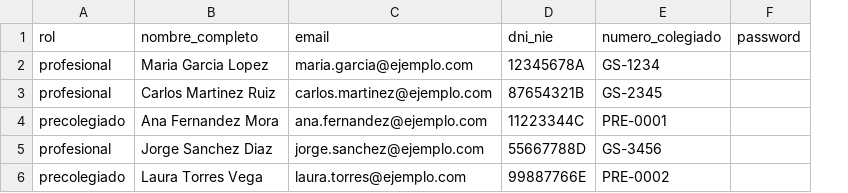
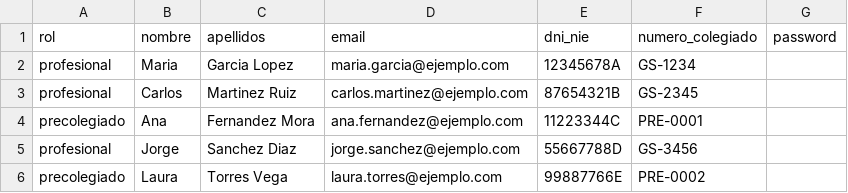
Before and after one commit to santiagobrito/gsmadrid-2, a CSV file: data/ejemplo-importacion.csv, drawn as a sheet; only a part is shown; removed rows and columns are numbered as before the commit, all else as after; the diff names each change by its address in the sheet, - before the commit and + after, or states it on an @@ line.

```diff
--- a/data/ejemplo-importacion.csv
+++ b/data/ejemplo-importacion.csv
-column B (nombre_completo), rows 2-6: Maria Garcia Lopez | Carlos Martinez Ruiz | Ana Fernandez Mora | Jorge Sanchez Diaz | Laura Torres Vega
+column B (nombre), rows 2-6: Maria | Carlos | Ana | Jorge | Laura
+column C (apellidos), rows 2-6: Garcia Lopez | Martinez Ruiz | Fernandez Mora | Sanchez Diaz | Torres Vega
```
Also changed, not shown: 8 other files.
